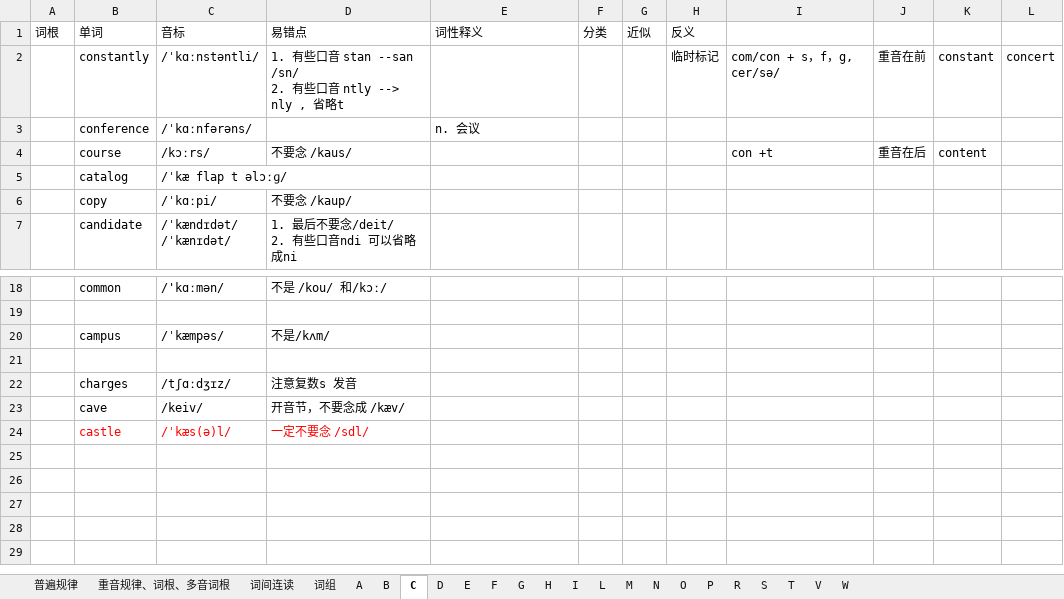
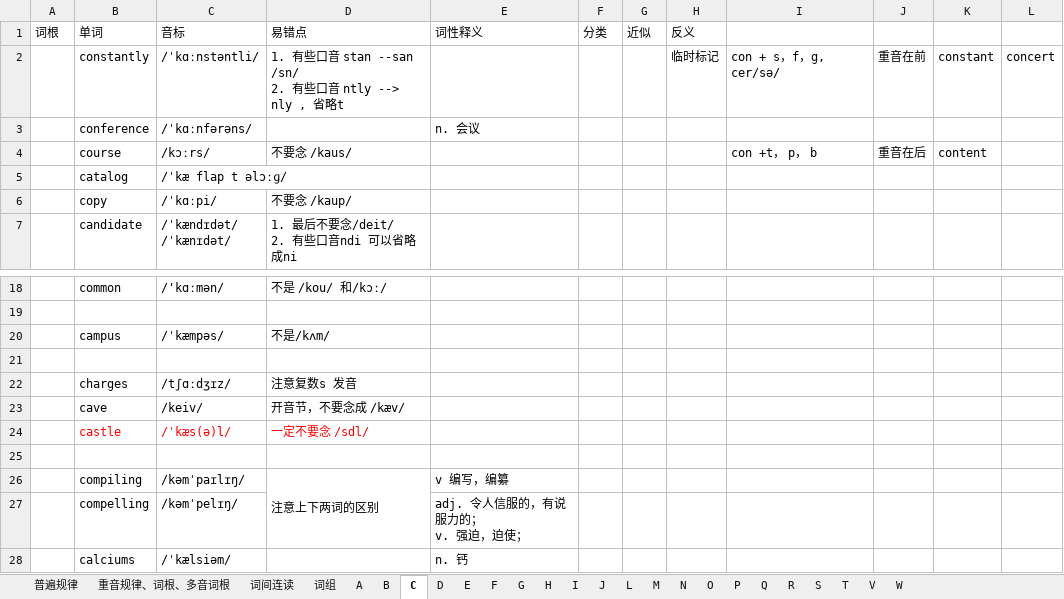
Before and after one commit to RichieRuanGH/EnglishSummary, an Excel workbook: 单词纠正.xlsx, sheet C, drawn as a sheet; only a part is shown, gaps mark what is left out; values as stored, in another font and other column widths than the file's, no borders; ↵ is a line break in a cell; the diff names each change by its address in the sheet, - before the commit and + after, or states it on an @@ line.

```diff
--- a/单词纠正.xlsx (sheet C)
+++ b/单词纠正.xlsx (sheet C)
+sheet tab: J
+sheet tab: Q
-I2: com/con + s，f，g, cer/sə/
+I2: con + s，f，g, cer/sə/
-I4: con +t
+I4: con +t， p， b
+row 25: (empty)
+row 26:  | compiling | /kəmˈpaɪlɪŋ/ | 注意上下两词的区别 | v 编写，编纂
+row 27:  | compelling | /kəmˈpelɪŋ/ |  | adj. 令人信服的，有说服力的； ↵ v. 强迫，迫使；
+row 28:  | calciums | /ˈkælsiəm/ |  | n. 钙
```
Also changed, not shown: sheet 重音规律、词根、多音词根, sheet O, sheet P, sheet 词组, sheet R, sheet D, 2 more sheets, 语法总结.xlsx, 1 other file.
